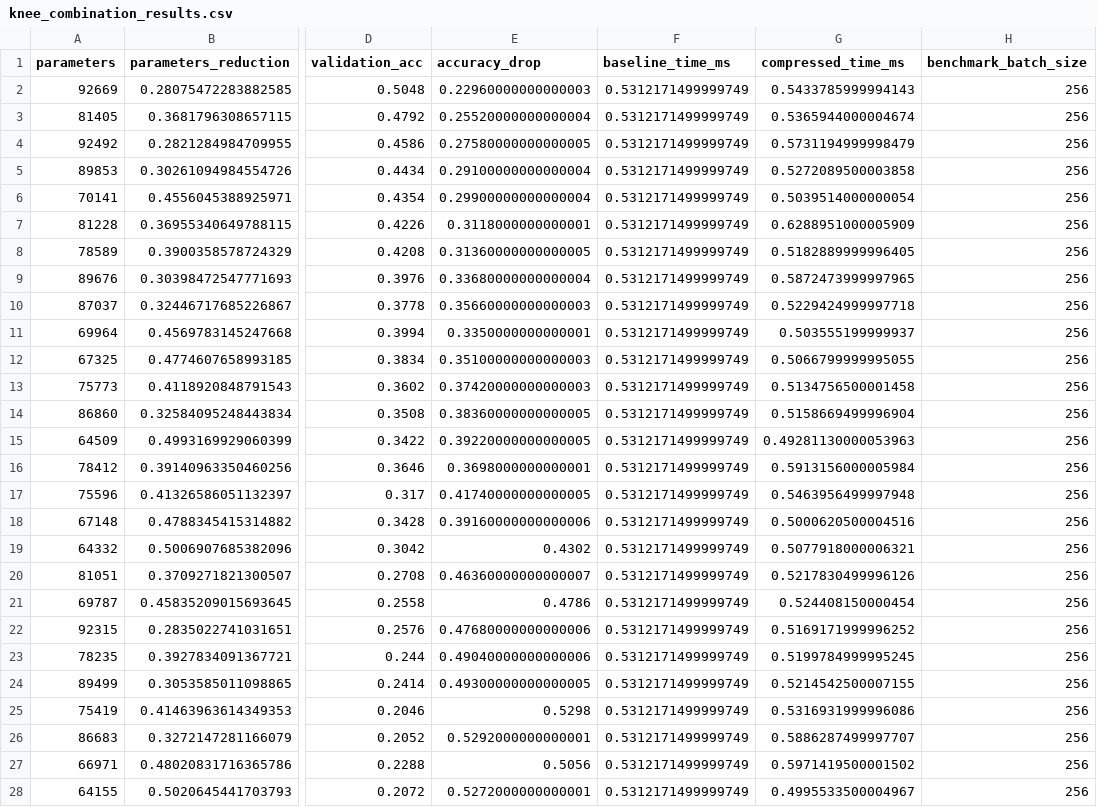
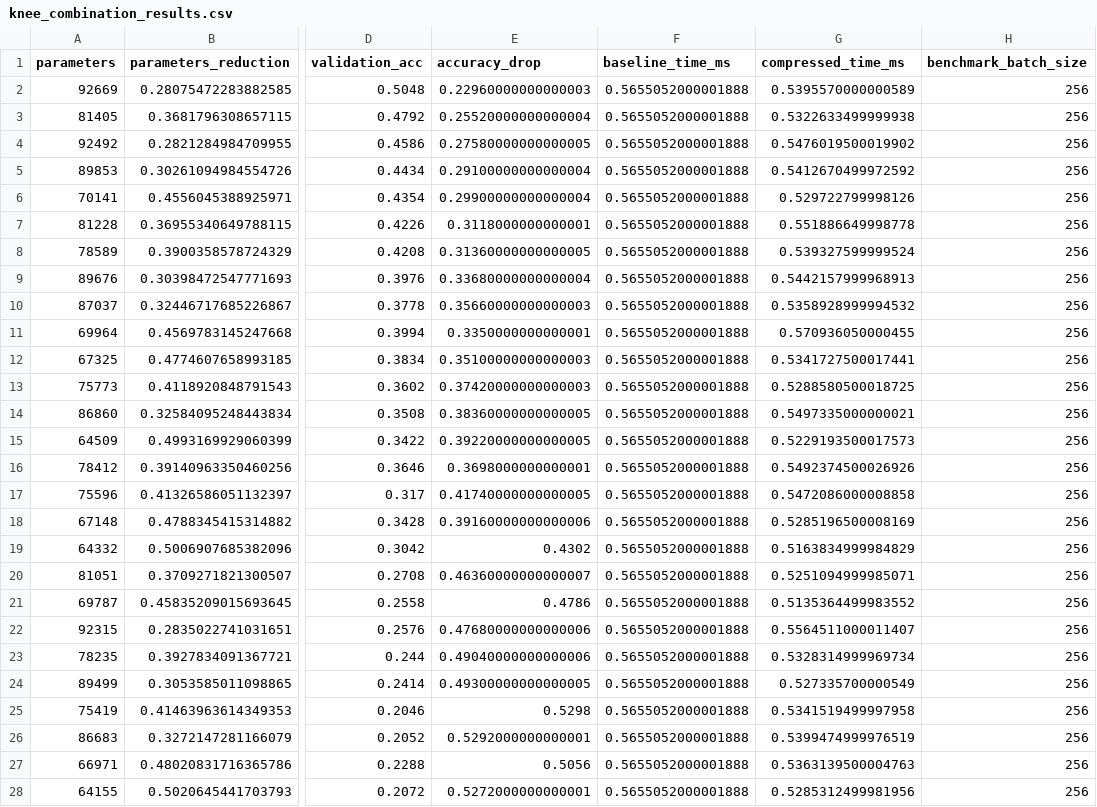
Before and after one commit to astrare2480/nn-compression-svd-dmrg, a CSV file: results/10_svd/40_cifar10_cnn/02_svd_global_compression_using_src_corrected/knee_combination_results.csv, drawn as a sheet; only a part is shown, gaps mark what is left out; the diff names each change by its address in the sheet, - before the commit and + after, or states it on an @@ line.

Commit message:
01_tucker2_conv.ipynb -> src

```diff
--- a/results/10_svd/40_cifar10_cnn/02_svd_global_compression_using_src_corrected/knee_combination_results.csv
+++ b/results/10_svd/40_cifar10_cnn/02_svd_global_compression_using_src_corrected/knee_combination_results.csv
-F2:F28 (baseline_time_ms): 0.5312171499999749
+F2:F28 (baseline_time_ms): 0.5655052000001888
-G2 (compressed_time_ms): 0.5433785999994143
+G2 (compressed_time_ms): 0.5395570000000589
-G3 (compressed_time_ms): 0.5365944000004674
+G3 (compressed_time_ms): 0.5322633499999938
-G4 (compressed_time_ms): 0.5731194999998479
+G4 (compressed_time_ms): 0.5476019500019902
-G5 (compressed_time_ms): 0.5272089500003858
+G5 (compressed_time_ms): 0.5412670499972592
-G6 (compressed_time_ms): 0.5039514000000054
+G6 (compressed_time_ms): 0.529722799998126
-G7 (compressed_time_ms): 0.6288951000005909
+G7 (compressed_time_ms): 0.551886649998778
-G8 (compressed_time_ms): 0.5182889999996405
+G8 (compressed_time_ms): 0.539327599999524
-G9 (compressed_time_ms): 0.5872473999997965
+G9 (compressed_time_ms): 0.5442157999968913
-G10 (compressed_time_ms): 0.5229424999997718
+G10 (compressed_time_ms): 0.5358928999994532
-G11 (compressed_time_ms): 0.503555199999937
+G11 (compressed_time_ms): 0.570936050000455
-G12 (compressed_time_ms): 0.5066799999995055
+G12 (compressed_time_ms): 0.5341727500017441
-G13 (compressed_time_ms): 0.5134756500001458
+G13 (compressed_time_ms): 0.5288580500018725
-G14 (compressed_time_ms): 0.5158669499996904
+G14 (compressed_time_ms): 0.5497335000000021
-G15 (compressed_time_ms): 0.49281130000053963
+G15 (compressed_time_ms): 0.5229193500017573
-G16 (compressed_time_ms): 0.5913156000005984
+G16 (compressed_time_ms): 0.5492374500026926
-G17 (compressed_time_ms): 0.5463956499997948
+G17 (compressed_time_ms): 0.5472086000008858
-G18 (compressed_time_ms): 0.5000620500004516
+G18 (compressed_time_ms): 0.5285196500008169
-G19 (compressed_time_ms): 0.5077918000006321
+G19 (compressed_time_ms): 0.5163834999984829
-G20 (compressed_time_ms): 0.5217830499996126
+G20 (compressed_time_ms): 0.5251094999985071
-G21 (compressed_time_ms): 0.524408150000454
+G21 (compressed_time_ms): 0.5135364499983552
-G22 (compressed_time_ms): 0.5169171999996252
+G22 (compressed_time_ms): 0.5564511000011407
-G23 (compressed_time_ms): 0.5199784999995245
+G23 (compressed_time_ms): 0.5328314999969734
-G24 (compressed_time_ms): 0.5214542500007155
+G24 (compressed_time_ms): 0.527335700000549
-G25 (compressed_time_ms): 0.5316931999996086
+G25 (compressed_time_ms): 0.5341519499997958
-G26 (compressed_time_ms): 0.5886287499997707
+G26 (compressed_time_ms): 0.5399474999976519
-G27 (compressed_time_ms): 0.5971419500001502
+G27 (compressed_time_ms): 0.5363139500004763
-G28 (compressed_time_ms): 0.4995533500004967
+G28 (compressed_time_ms): 0.5285312499981956
```
Also changed, not shown: results/10_svd/40_cifar10_cnn/02_svd_global_compression_using_src_corrected/rank_sweep_results_conv1.csv, 7 other files.
